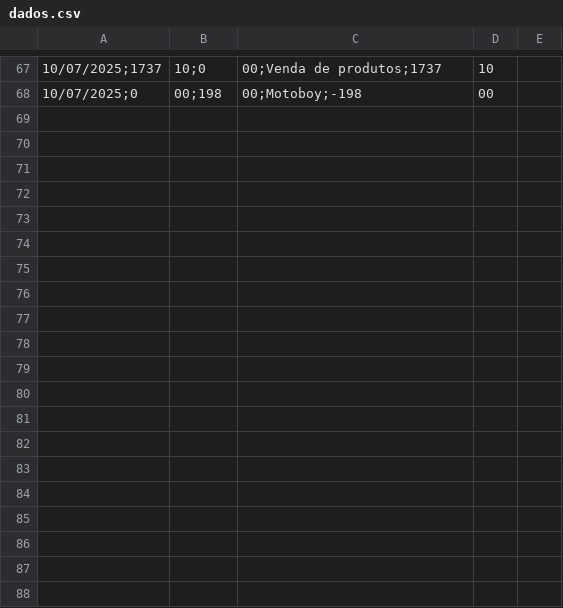
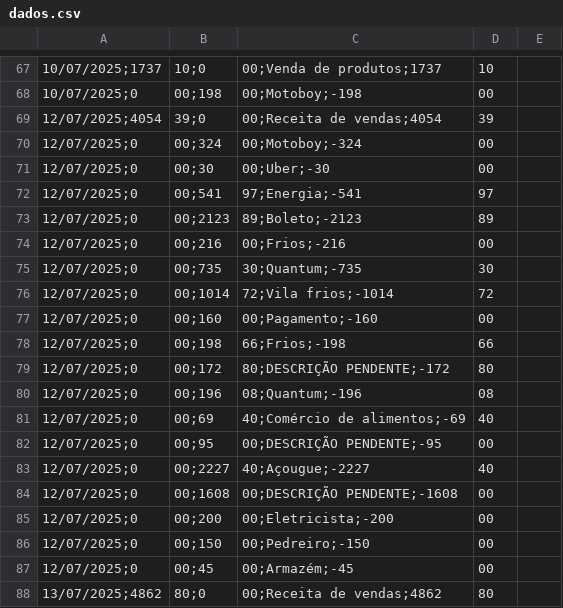
Before and after one commit to Victorcesargomes/OCHURRASQUEIRO, a CSV file: dados.csv, drawn as a sheet; only a part is shown, gaps mark what is left out; the diff covers the shown part only; the diff names each change by its address in the sheet, - before the commit and + after, or states it on an @@ line.

Commit message:
Add dados.csv

```diff
--- a/dados.csv
+++ b/dados.csv
+row 69: 12/07/2025;4054 | 39;0 | 00;Receita de vendas;4054 | 39
+row 70: 12/07/2025;0 | 00;324 | 00;Motoboy;-324 | 00
+row 71: 12/07/2025;0 | 00;30 | 00;Uber;-30 | 00
+row 72: 12/07/2025;0 | 00;541 | 97;Energia;-541 | 97
+row 73: 12/07/2025;0 | 00;2123 | 89;Boleto;-2123 | 89
+row 74: 12/07/2025;0 | 00;216 | 00;Frios;-216 | 00
+row 75: 12/07/2025;0 | 00;735 | 30;Quantum;-735 | 30
+row 76: 12/07/2025;0 | 00;1014 | 72;Vila frios;-1014 | 72
+row 77: 12/07/2025;0 | 00;160 | 00;Pagamento;-160 | 00
+row 78: 12/07/2025;0 | 00;198 | 66;Frios;-198 | 66
+row 79: 12/07/2025;0 | 00;172 | 80;DESCRIÇÃO PENDENTE;-172 | 80
+row 80: 12/07/2025;0 | 00;196 | 08;Quantum;-196 | 08
+row 81: 12/07/2025;0 | 00;69 | 40;Comércio de alimentos;-69 | 40
+row 82: 12/07/2025;0 | 00;95 | 00;DESCRIÇÃO PENDENTE;-95 | 00
+row 83: 12/07/2025;0 | 00;2227 | 40;Açougue;-2227 | 40
+row 84: 12/07/2025;0 | 00;1608 | 00;DESCRIÇÃO PENDENTE;-1608 | 00
+row 85: 12/07/2025;0 | 00;200 | 00;Eletricista;-200 | 00
+row 86: 12/07/2025;0 | 00;150 | 00;Pedreiro;-150 | 00
+row 87: 12/07/2025;0 | 00;45 | 00;Armazém;-45 | 00
+row 88: 13/07/2025;4862 | 80;0 | 00;Receita de vendas;4862 | 80
```
Also changed, not shown: 9 added rows elsewhere in this file, 6 other files.
